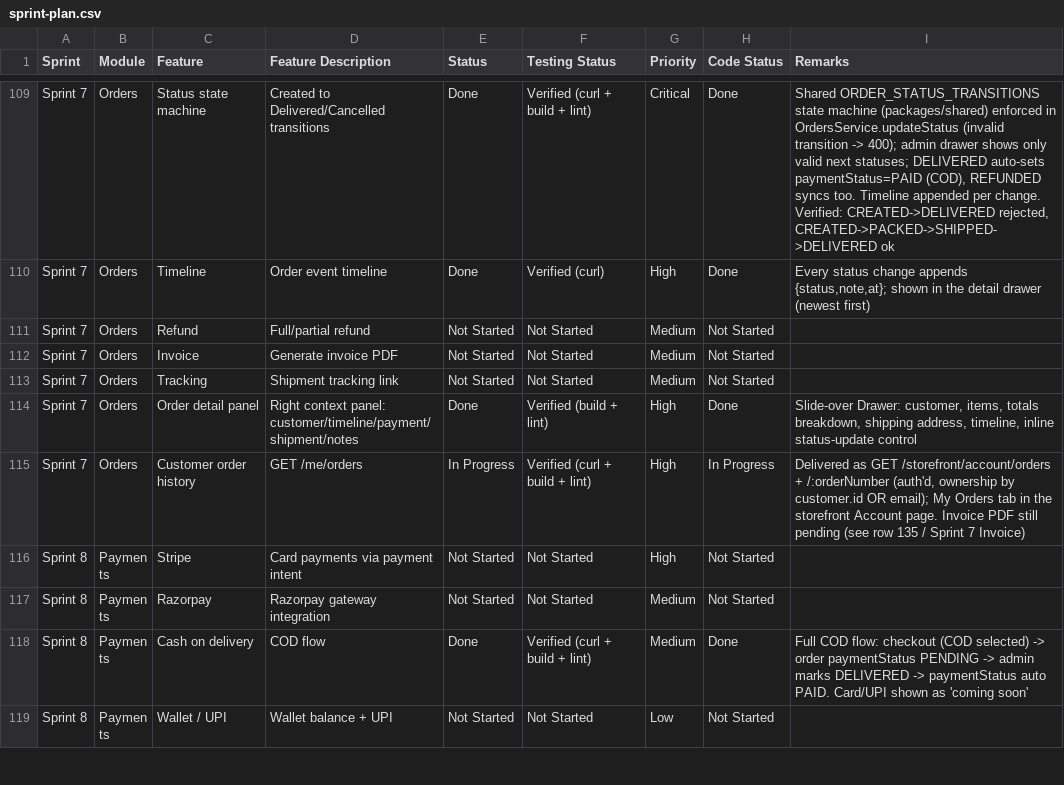
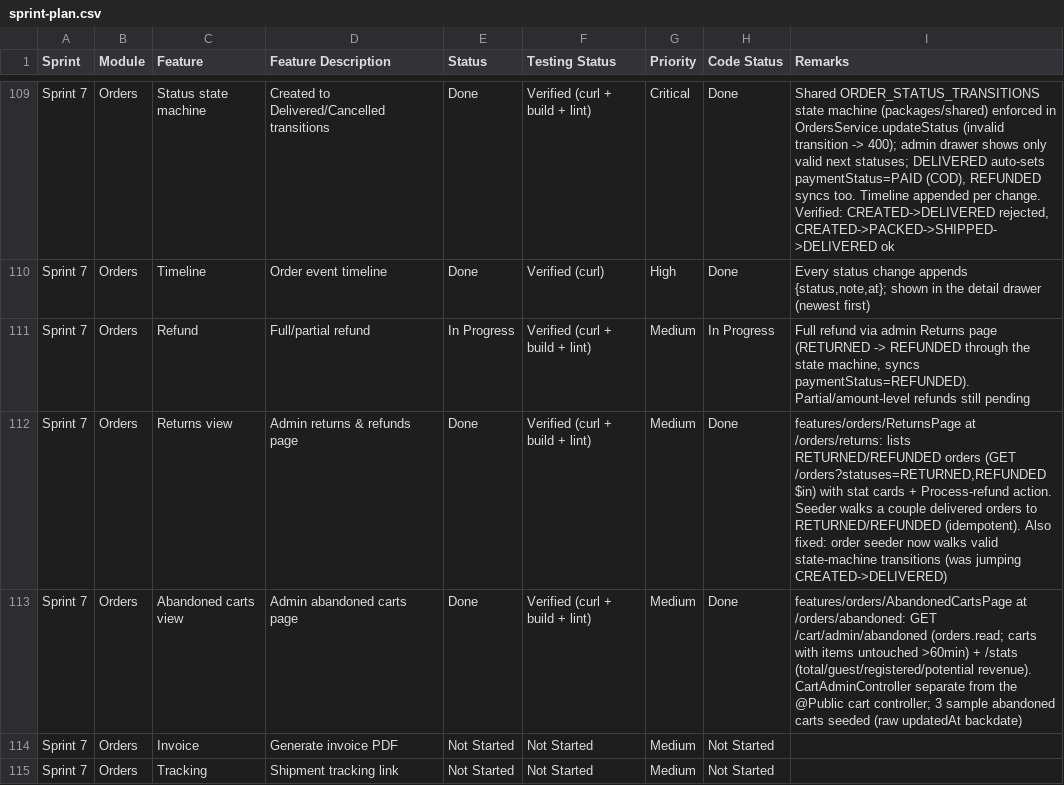
Before and after one commit to Pandi2352/Ecommerce, a CSV file: docs/sprint-plan.csv, drawn as a sheet; only a part is shown, gaps mark what is left out; the shorter side is filled out with more unchanged rows.

Commit message:
feat: implement cart management service and abandoned cart tracking features

```diff
--- a/docs/sprint-plan.csv
+++ b/docs/sprint-plan.csv
@@ -110,3 +110,5 @@ Sprint 7,Orders,Status state machine,Created to Delivered/Cancelled transitions,
 Sprint 7,Orders,Timeline,Order event timeline,Done,Verified (curl),High,Done,"Every status change appends {status,note,at}; shown in the detail drawer (newest first)"
-Sprint 7,Orders,Refund,Full/partial refund,Not Started,Not Started,Medium,Not Started,
+Sprint 7,Orders,Refund,Full/partial refund,In Progress,Verified (curl + build + lint),Medium,In Progress,"Full refund via admin Returns page (RETURNED -> REFUNDED through the state machine, syncs paymentStatus=REFUNDED). Partial/amount-level refunds still pending"
+Sprint 7,Orders,Returns view,Admin returns & refunds page,Done,Verified (curl + build + lint),Medium,Done,"features/orders/ReturnsPage at /orders/returns: lists RETURNED/REFUNDED orders (GET /orders?statuses=RETURNED,REFUNDED $in) with stat cards + Process-refund action. Seeder walks a couple delivered orders to RETURNED/REFUNDED (idempotent). Also fixed: order seeder now walks valid state-machine transitions (was jumping CREATED->DELIVERED)"
+Sprint 7,Orders,Abandoned carts view,Admin abandoned carts page,Done,Verified (curl + build + lint),Medium,Done,"features/orders/AbandonedCartsPage at /orders/abandoned: GET /cart/admin/abandoned (orders.read; carts with items untouched >60min) + /stats (total/guest/registered/potential revenue). CartAdminController separate from the @Public cart controller; 3 sample abandoned carts seeded (raw updatedAt backdate)"
 Sprint 7,Orders,Invoice,Generate invoice PDF,Not Started,Not Started,Medium,Not Started,
```
Also changed, not shown: 11 other files.
